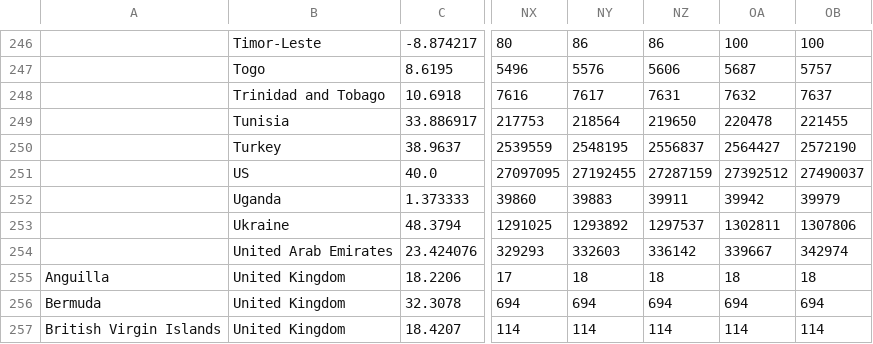
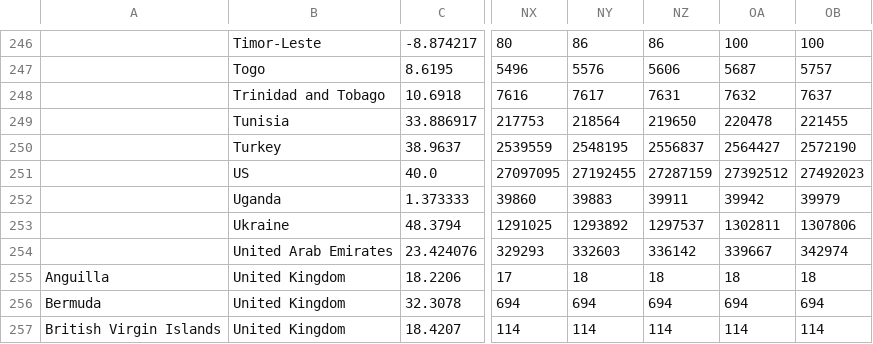
Before and after one commit to web-sys1/ActionData, a CSV file: covid19/data_sources/time_series_covid19_confirmed_global.csv, drawn as a sheet; only a part is shown, gaps mark what is left out; the diff names each change by its address in the sheet, - before the commit and + after, or states it on an @@ line.

```diff
--- a/covid19/data_sources/time_series_covid19_confirmed_global.csv
+++ b/covid19/data_sources/time_series_covid19_confirmed_global.csv
-OB251: 27490037
+OB251: 27492023
```
Also changed, not shown: covid19/data_sources/time_series_covid19_deaths_global.csv, 1 other file.
